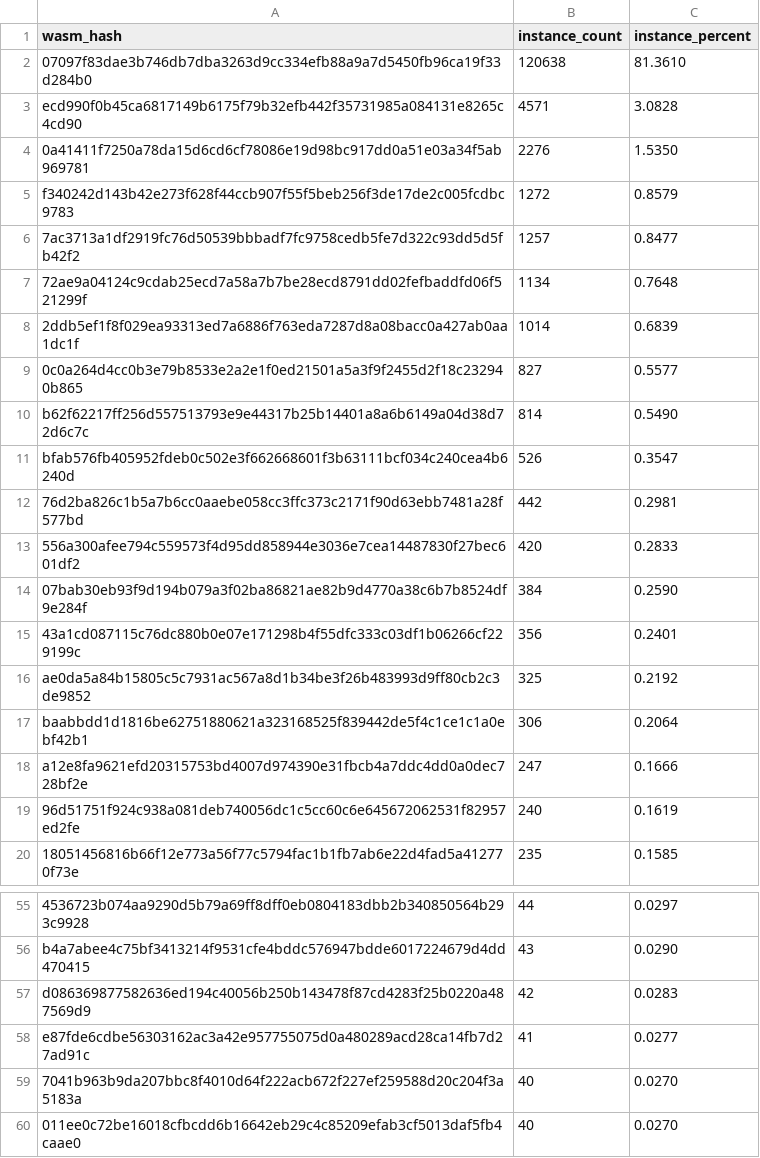
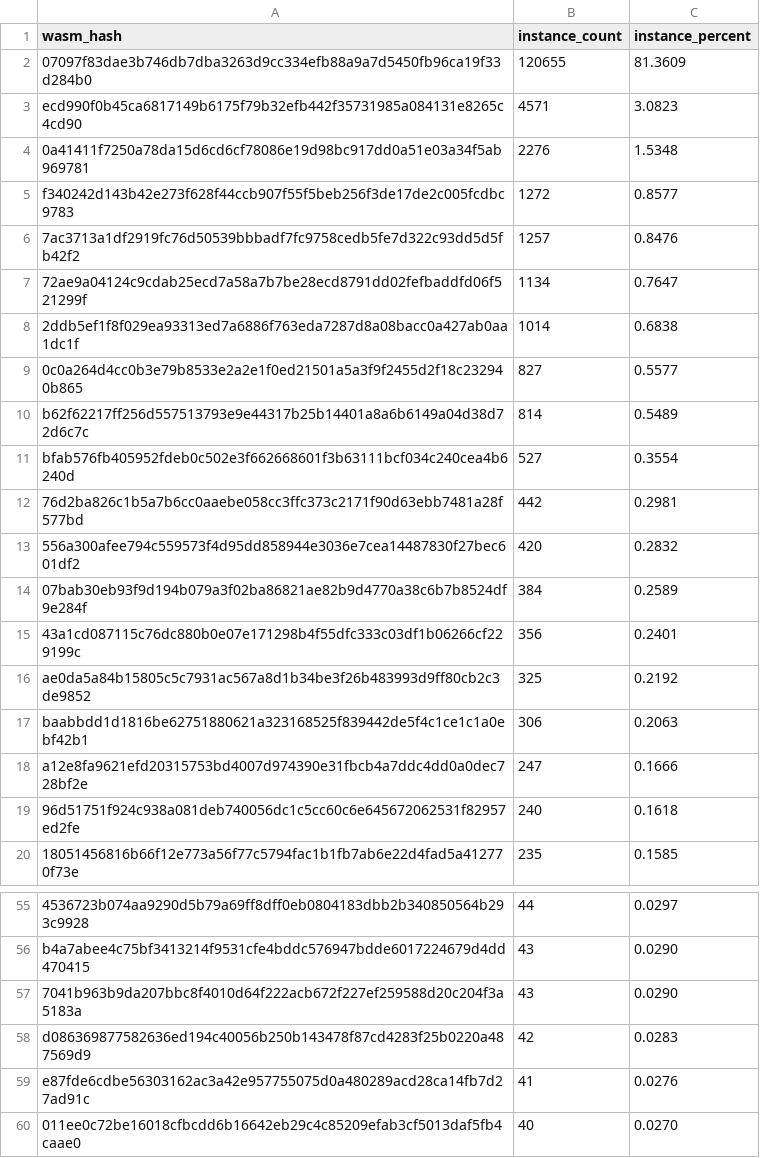
Before and after one commit to stellar-experimental/contract-wasms, a CSV file: analysis/count_instances_per_wasm.csv, drawn as a sheet; only a part is shown, gaps mark what is left out.

```diff
--- a/analysis/count_instances_per_wasm.csv
+++ b/analysis/count_instances_per_wasm.csv
@@ -1,20 +1,20 @@
 wasm_hash,instance_count,instance_percent
-"07097f83dae3b746db7dba3263d9cc334efb88a9a7d5450fb96ca19f33d284b0",120638,81.3610
-"ecd990f0b45ca6817149b6175f79b32efb442f35731985a084131e8265c4cd90",4571,3.0828
-"0a41411f7250a78da15d6cd6cf78086e19d98bc917dd0a51e03a34f5ab969781",2276,1.5350
-"f340242d143b42e273f628f44ccb907f55f5beb256f3de17de2c005fcdbc9783",1272,0.8579
-"7ac3713a1df2919fc76d50539bbbadf7fc9758cedb5fe7d322c93dd5d5fb42f2",1257,0.8477
-"72ae9a04124c9cdab25ecd7a58a7b7be28ecd8791dd02fefbaddfd06f521299f",1134,0.7648
-"2ddb5ef1f8f029ea93313ed7a6886f763eda7287d8a08bacc0a427ab0aa1dc1f",1014,0.6839
+"07097f83dae3b746db7dba3263d9cc334efb88a9a7d5450fb96ca19f33d284b0",120655,81.3609
+"ecd990f0b45ca6817149b6175f79b32efb442f35731985a084131e8265c4cd90",4571,3.0823
+"0a41411f7250a78da15d6cd6cf78086e19d98bc917dd0a51e03a34f5ab969781",2276,1.5348
+"f340242d143b42e273f628f44ccb907f55f5beb256f3de17de2c005fcdbc9783",1272,0.8577
+"7ac3713a1df2919fc76d50539bbbadf7fc9758cedb5fe7d322c93dd5d5fb42f2",1257,0.8476
+"72ae9a04124c9cdab25ecd7a58a7b7be28ecd8791dd02fefbaddfd06f521299f",1134,0.7647
+"2ddb5ef1f8f029ea93313ed7a6886f763eda7287d8a08bacc0a427ab0aa1dc1f",1014,0.6838
 "0c0a264d4cc0b3e79b8533e2a2e1f0ed21501a5a3f9f2455d2f18c232940b865",827,0.5577
-"b62f62217ff256d557513793e9e44317b25b14401a8a6b6149a04d38d72d6c7c",814,0.5490
-"bfab576fb405952fdeb0c502e3f662668601f3b63111bcf034c240cea4b6240d",526,0.3547
+"b62f62217ff256d557513793e9e44317b25b14401a8a6b6149a04d38d72d6c7c",814,0.5489
+"bfab576fb405952fdeb0c502e3f662668601f3b63111bcf034c240cea4b6240d",527,0.3554
 "76d2ba826c1b5a7b6cc0aaebe058cc3ffc373c2171f90d63ebb7481a28f577bd",442,0.2981
-"556a300afee794c559573f4d95dd858944e3036e7cea14487830f27bec601df2",420,0.2833
-"07bab30eb93f9d194b079a3f02ba86821ae82b9d4770a38c6b7b8524df9e284f",384,0.2590
+"556a300afee794c559573f4d95dd858944e3036e7cea14487830f27bec601df2",420,0.2832
+"07bab30eb93f9d194b079a3f02ba86821ae82b9d4770a38c6b7b8524df9e284f",384,0.2589
 "43a1cd087115c76dc880b0e07e171298b4f55dfc333c03df1b06266cf229199c",356,0.2401
 "ae0da5a84b15805c5c7931ac567a8d1b34be3f26b483993d9ff80cb2c3de9852",325,0.2192
-"baabbdd1d1816be62751880621a323168525f839442de5f4c1ce1c1a0ebf42b1",306,0.2064
+"baabbdd1d1816be62751880621a323168525f839442de5f4c1ce1c1a0ebf42b1",306,0.2063
 "a12e8fa9621efd20315753bd4007d974390e31fbcb4a7ddc4dd0a0dec728bf2e",247,0.1666
-"96d51751f924c938a081deb740056dc1c5cc60c6e645672062531f82957ed2fe",240,0.1619
+"96d51751f924c938a081deb740056dc1c5cc60c6e645672062531f82957ed2fe",240,0.1618
 "18051456816b66f12e773a56f77c5794fac1b1fb7ab6e22d4fad5a412770f73e",235,0.1585
@@ -56,5 +56,5 @@ wasm_hash,instance_count,instance_percent
 "b4a7abee4c75bf3413214f9531cfe4bddc576947bdde6017224679d4dd470415",43,0.0290
+"7041b963b9da207bbc8f4010d64f222acb672f227ef259588d20c204f3a5183a",43,0.0290
 "d086369877582636ed194c40056b250b143478f87cd4283f25b0220a487569d9",42,0.0283
-"e87fde6cdbe56303162ac3a42e957755075d0a480289acd28ca14fb7d27ad91c",41,0.0277
-"7041b963b9da207bbc8f4010d64f222acb672f227ef259588d20c204f3a5183a",40,0.0270
+"e87fde6cdbe56303162ac3a42e957755075d0a480289acd28ca14fb7d27ad91c",41,0.0276
 "011ee0c72be16018cfbcdd6b16642eb29c4c85209efab3cf5013daf5fb4caae0",40,0.0270
```
Also changed, not shown: analysis/find_error_name_collision_with_sdk_results.csv, analysis/find_sdk_version_results.csv, 5 other files.
